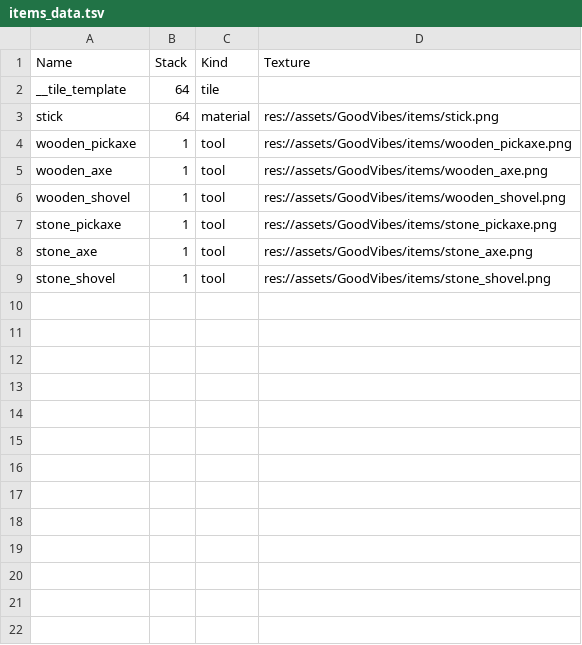
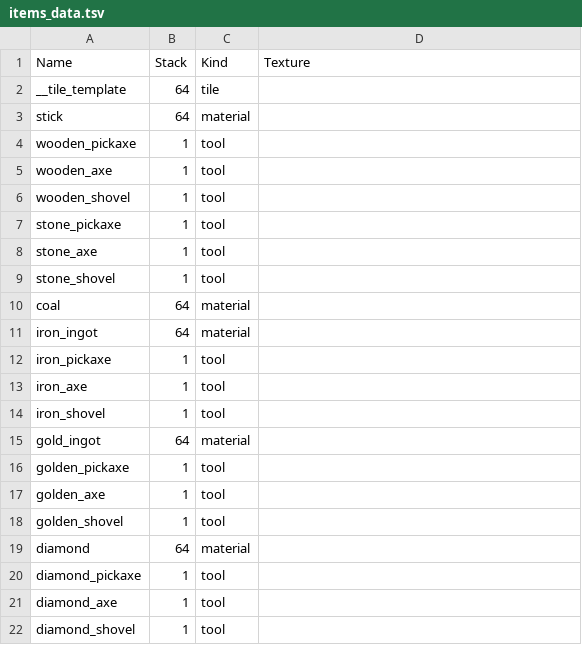
Before and after one commit to heppocogne/voxel2d, a TSV file: gameplay/entity/item/items_data.tsv, drawn as a sheet.

```diff
--- a/gameplay/entity/item/items_data.tsv
+++ b/gameplay/entity/item/items_data.tsv
@@ -2,8 +2,21 @@ Name	Stack	Kind	Texture
 __tile_template	64	tile	
-stick	64	material	res://assets/GoodVibes/items/stick.png
-wooden_pickaxe	1	tool	res://assets/GoodVibes/items/wooden_pickaxe.png
-wooden_axe	1	tool	res://assets/GoodVibes/items/wooden_axe.png
-wooden_shovel	1	tool	res://assets/GoodVibes/items/wooden_shovel.png
-stone_pickaxe	1	tool	res://assets/GoodVibes/items/stone_pickaxe.png
-stone_axe	1	tool	res://assets/GoodVibes/items/stone_axe.png
-stone_shovel	1	tool	res://assets/GoodVibes/items/stone_shovel.png
+stick	64	material	
+wooden_pickaxe	1	tool	
+wooden_axe	1	tool	
+wooden_shovel	1	tool	
+stone_pickaxe	1	tool	
+stone_axe	1	tool	
+stone_shovel	1	tool	
+coal	64	material	
+iron_ingot	64	material	
+iron_pickaxe	1	tool	
+iron_axe	1	tool	
+iron_shovel	1	tool	
+gold_ingot	64	material	
+golden_pickaxe	1	tool	
+golden_axe	1	tool	
+golden_shovel	1	tool	
+diamond	64	material	
+diamond_pickaxe	1	tool	
+diamond_axe	1	tool	
+diamond_shovel	1	tool	
```
Also changed, not shown: gameplay/world/tile/tiles_data.tsv, 7 other files.
